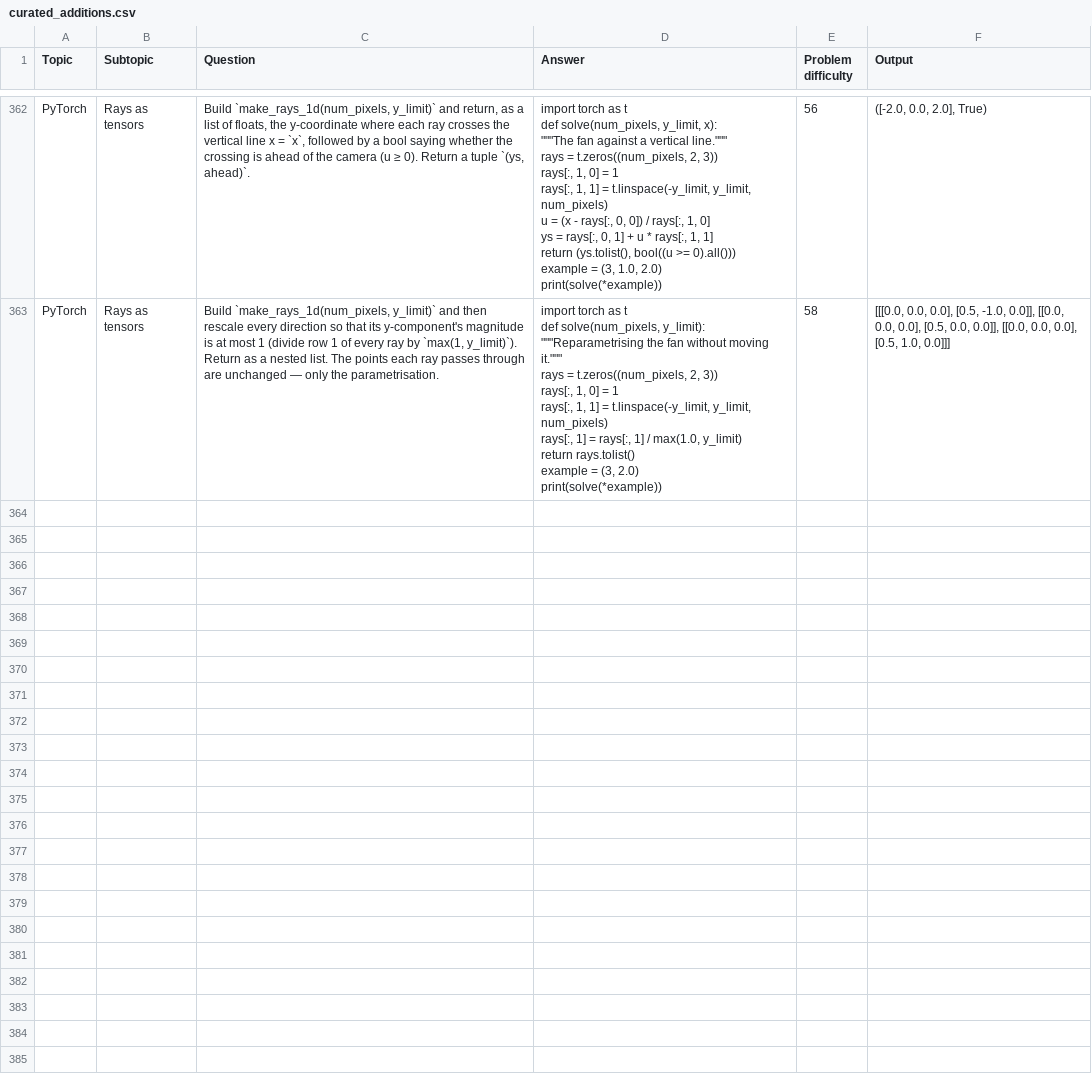
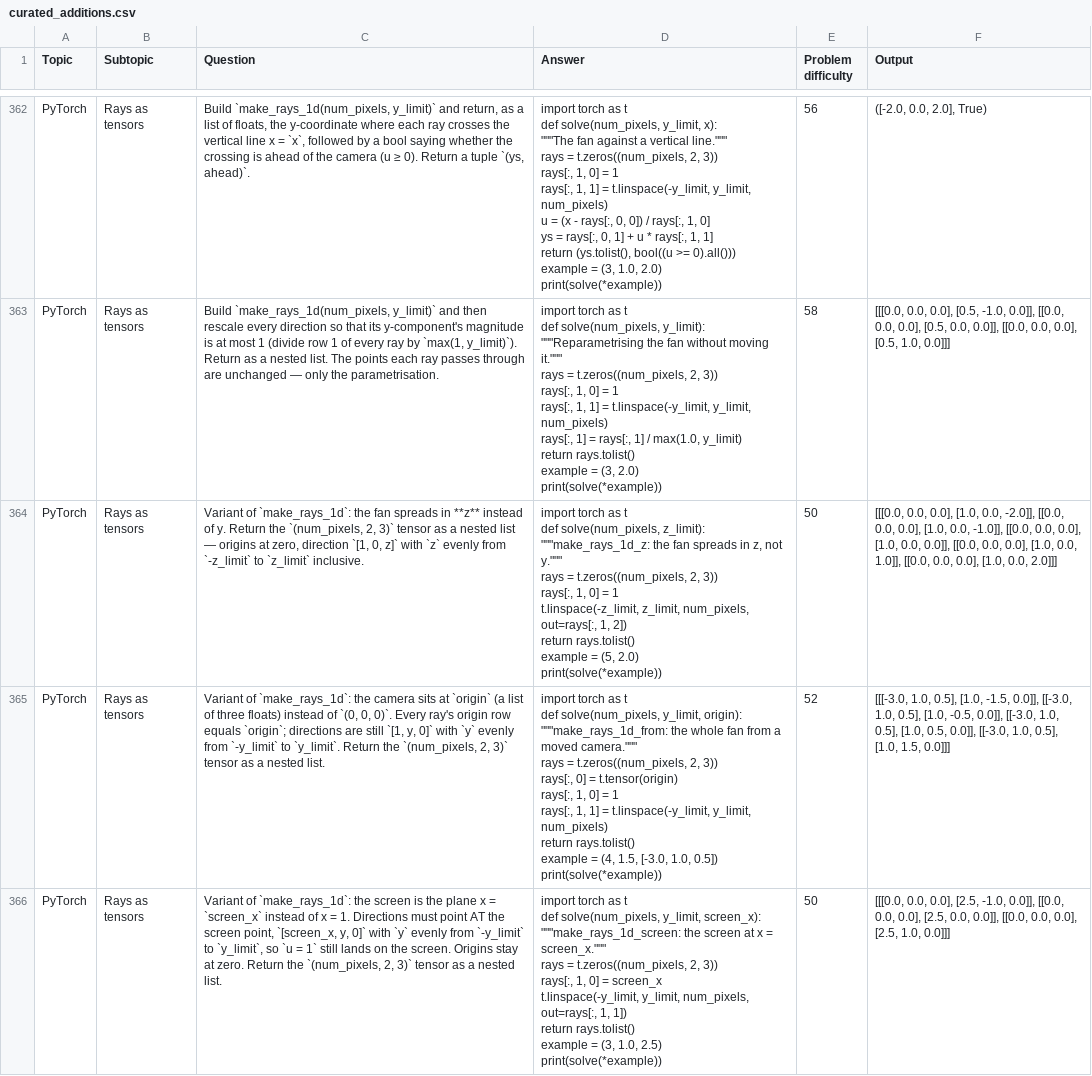
Before and after one commit to AkiraTheSquid/Delta-Drills, a CSV file: This-Directory-Only/csv files of problems/curated_additions.csv, drawn as a sheet; only a part is shown, gaps mark what is left out; ↵ is a line break in a cell; the diff covers the shown part only; the diff names each change by its address in the sheet, - before the commit and + after, or states it on an @@ line.

```diff
--- a/This-Directory-Only/csv files of problems/curated_additions.csv
+++ b/This-Directory-Only/csv files of problems/curated_additions.csv
+row 364: PyTorch | Rays as tensors | Variant of `make_rays_1d`: the fan spreads in **z** instead of y. Return the `(num_pixels, 2, 3)` tensor as a nested list — origins at zero, direction `[1, 0, z]` with `z` evenly from `-z_limit` to `z_limit` inclusive. | import torch as t ↵ def solve(num_pixels, z_limit): ↵ """make_rays_1d_z: the fan spreads in z, not y.""" ↵ rays = t.zeros((num_pixels, 2, 3)) ↵ rays[:, 1, 0] = 1 ↵ t.linspace(-z_limit, z_limit, num_pixels, out=rays[:, 1, 2]) ↵ return rays.tolist() ↵ example = (5, 2.0) ↵ print(solve(*example)) | 50 | [[[0.0, 0.0, 0.0], [1.0, 0.0, -2.0]], [[0.0, 0.0, 0.0], [1.0, 0.0, -1.0]], [[0.0, 0.0, 0.0], [1.0, 0.0, 0.0]], [[0.0, 0.0, 0.0], [1.0, 0.0, 1.0]], [[0.0, 0.0, 0.0], [1.0, 0.0, 2.0]]]
+row 365: PyTorch | Rays as tensors | Variant of `make_rays_1d`: the camera sits at `origin` (a list of three floats) instead of `(0, 0, 0)`. Every ray's origin row equals `origin`; directions are still `[1, y, 0]` with `y` evenly from `-y_limit` to `y_limit`. Return the `(num_pixels, 2, 3)` tensor as a nested list. | import torch as t ↵ def solve(num_pixels, y_limit, origin): ↵ """make_rays_1d_from: the whole fan from a moved camera.""" ↵ rays = t.zeros((num_pixels, 2, 3)) ↵ rays[:, 0] = t.tensor(origin) ↵ rays[:, 1, 0] = 1 ↵ rays[:, 1, 1] = t.linspace(-y_limit, y_limit, num_pixels) ↵ return rays.tolist() ↵ example = (4, 1.5, [-3.0, 1.0, 0.5]) ↵ print(solve(*example)) | 52 | [[[-3.0, 1.0, 0.5], [1.0, -1.5, 0.0]], [[-3.0, 1.0, 0.5], [1.0, -0.5, 0.0]], [[-3.0, 1.0, 0.5], [1.0, 0.5, 0.0]], [[-3.0, 1.0, 0.5], [1.0, 1.5, 0.0]]]
+row 366: PyTorch | Rays as tensors | Variant of `make_rays_1d`: the screen is the plane x = `screen_x` instead of x = 1. Directions must point AT the screen point, `[screen_x, y, 0]` with `y` evenly from `-y_limit` to `y_limit`, so `u = 1` still lands on the screen. Origins stay at zero. Return the `(num_pixels, 2, 3)` tensor as a nested list. | import torch as t ↵ def solve(num_pixels, y_limit, screen_x): ↵ """make_rays_1d_screen: the screen at x = screen_x.""" ↵ rays = t.zeros((num_pixels, 2, 3)) ↵ rays[:, 1, 0] = screen_x ↵ t.linspace(-y_limit, y_limit, num_pixels, out=rays[:, 1, 1]) ↵ return rays.tolist() ↵ example = (3, 1.0, 2.5) ↵ print(solve(*example)) | 50 | [[[0.0, 0.0, 0.0], [2.5, -1.0, 0.0]], [[0.0, 0.0, 0.0], [2.5, 0.0, 0.0]], [[0.0, 0.0, 0.0], [2.5, 1.0, 0.0]]]
```
Also changed, not shown: 2 added rows elsewhere in this file, 12 other files.
